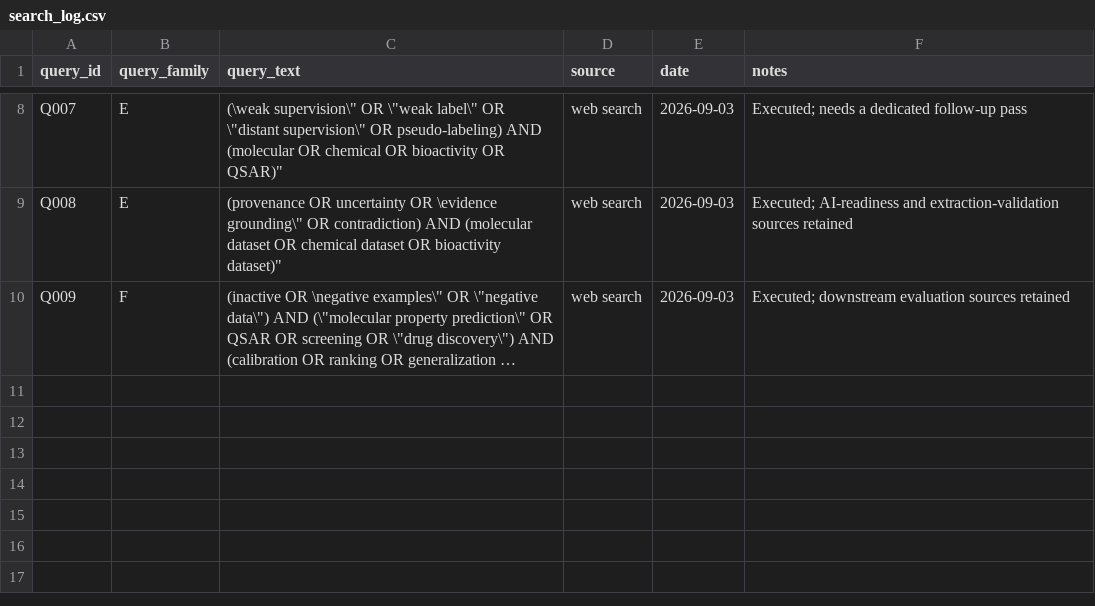
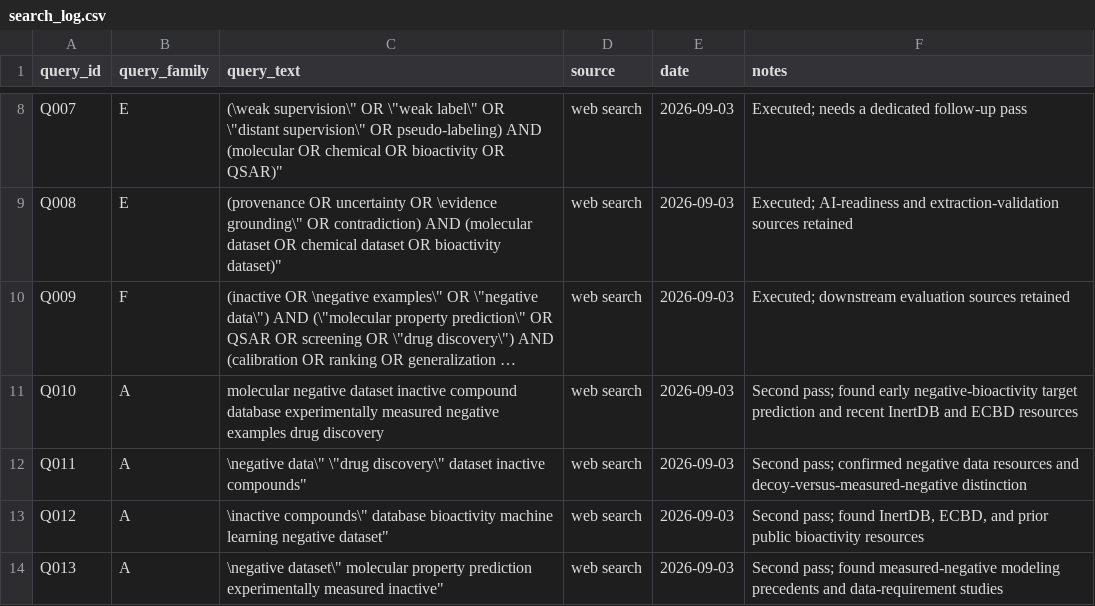
Before and after one commit to ZhouYinLong-lab/Janus-Dataset, a CSV file: research/search_log.csv, drawn as a sheet; only a part is shown, gaps mark what is left out; long unchanged cells end in …; the diff names each change by its address in the sheet, - before the commit and + after, or states it on an @@ line.

```diff
--- a/research/search_log.csv
+++ b/research/search_log.csv
+row 11: Q010 | A | molecular negative dataset inactive compound database experimentally measured negative examples drug discovery | web search | 2026-09-03 | Second pass; found early negative-bioactivity target prediction and recent InertDB and ECBD resources
+row 12: Q011 | A | \negative data\" \"drug discovery\" dataset inactive compounds" | web search | 2026-09-03 | Second pass; confirmed negative data resources and decoy-versus-measured-negative distinction
+row 13: Q012 | A | \inactive compounds\" database bioactivity machine learning negative dataset" | web search | 2026-09-03 | Second pass; found InertDB, ECBD, and prior public bioactivity resources
+row 14: Q013 | A | \negative dataset\" molecular property prediction experimentally measured inactive" | web search | 2026-09-03 | Second pass; found measured-negative modeling precedents and data-requirement studies
```
Also changed, not shown: research/literature_matrix.csv, 4 other files.
